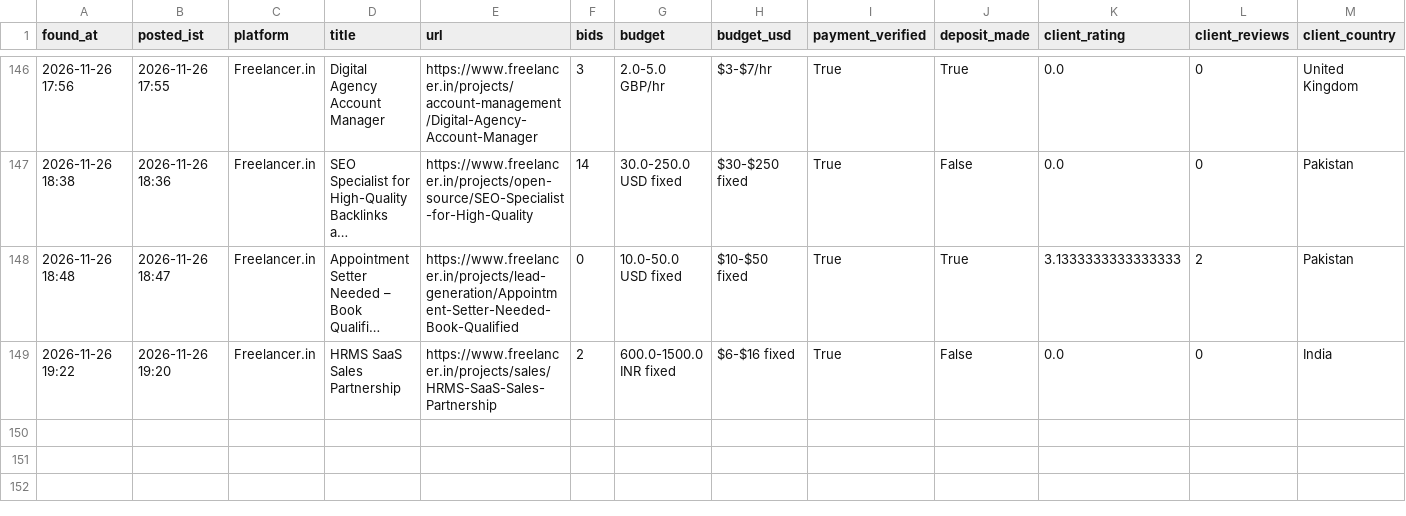
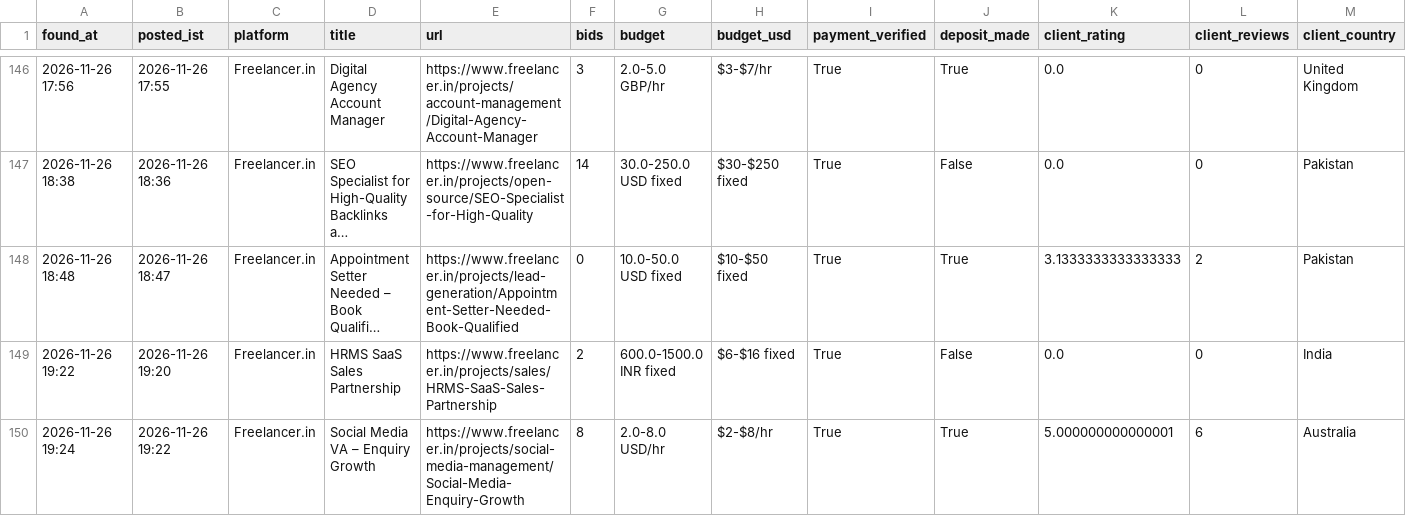
Before and after one commit to vinay2210974/freelance-gig-scanner, a CSV file: new_matches.csv, drawn as a sheet; only a part is shown, gaps mark what is left out; long unchanged cells end in …; rows hold the shown columns only; the diff names each change by its address in the sheet, - before the commit and + after, or states it on an @@ line.

```diff
--- a/new_matches.csv
+++ b/new_matches.csv
+row 150: 2026-11-26 19:24 | 2026-11-26 19:22 | Freelancer.in | Social Media VA – Enquiry Growth | https://www.freelancer.in/projects/social-media-management/Social-Media-Enquiry-Growth | 8 | 2.0-8.0 USD/hr | $2-$8/hr | True | True | 5.000000000000001 | 6 | Australia
```
Also changed, not shown: 3 other files.
